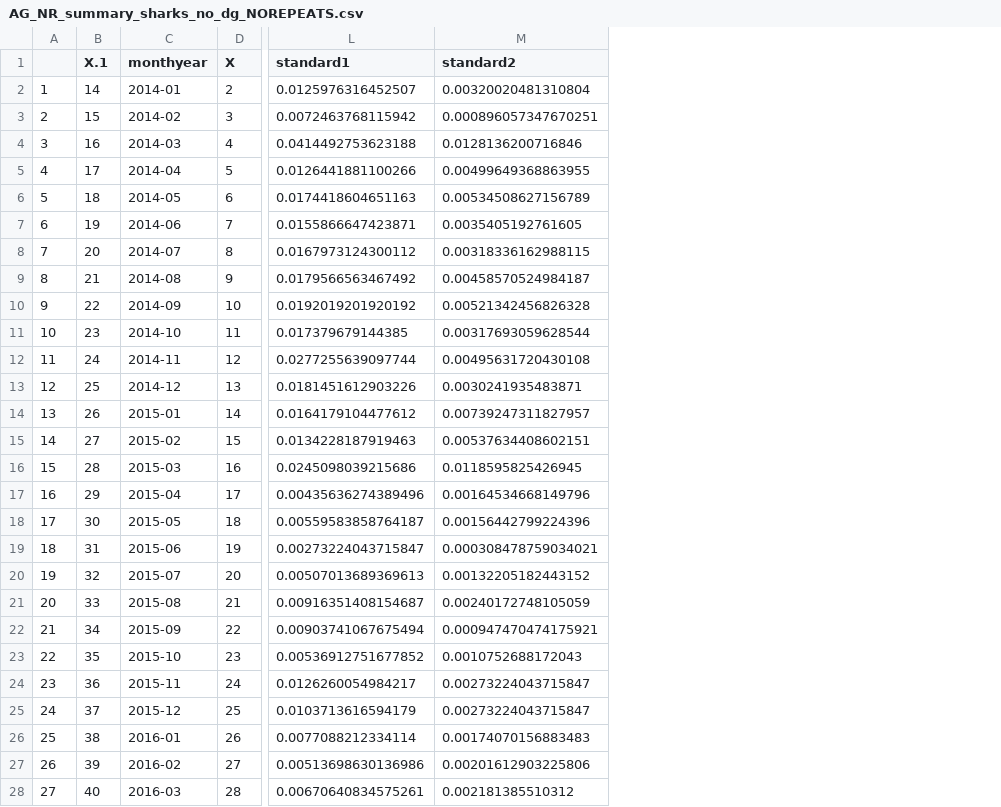
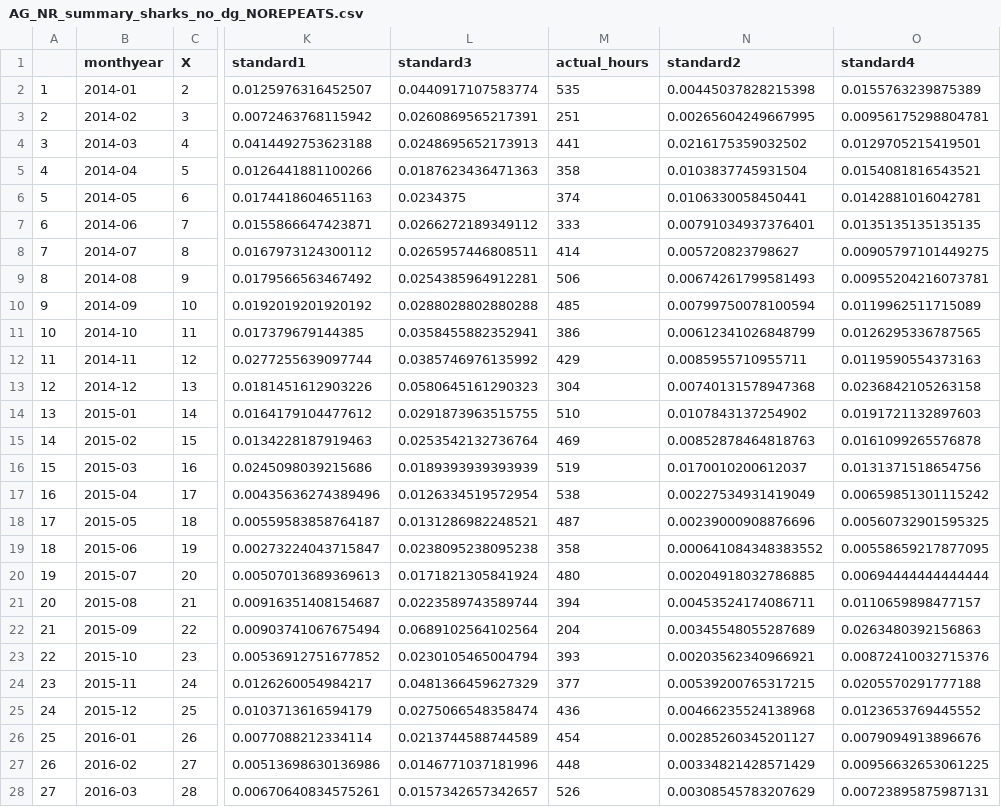
Before and after one commit to emmadeeks/CMEECourseWork, a CSV file: project/results/acoustic_GPS/AG_NR_summary_sharks_no_dg_NOREPEATS.csv, drawn as a sheet; only a part is shown, gaps mark what is left out; removed rows and columns are numbered as before the commit, all else as after; the diff covers the shown part only; the diff names each change by its address in the sheet, - before the commit and + after, or states it on an @@ line.

```diff
--- a/project/results/acoustic_GPS/AG_NR_summary_sharks_no_dg_NOREPEATS.csv
+++ b/project/results/acoustic_GPS/AG_NR_summary_sharks_no_dg_NOREPEATS.csv
-column B (X.1), rows 2-28: 14 | 15 | 16 | 17 | 18 | 19 | 20 | 21 | 22 | 23 | 24 | 25 | 26 | 27 | 28 | 29 | 30 | 31 | 32 | 33 | 34 | 35 | 36 | 37 | 38 | 39 | 40
+column L (standard3), rows 2-28: 0.0440917107583774 | 0.0260869565217391 | 0.0248695652173913 | 0.0187623436471363 | 0.0234375 | 0.0266272189349112 | 0.0265957446808511 | 0.0254385964912281 | 0.0288028802880288 | 0.0358455882352941 | 0.0385746976135992 | 0.0580645161290323 | 0.0291873963515755 | 0.0253542132736764 | 0.0189393939393939 | 0.0126334519572954 | 0.0131286982248521 | 0.0238095238095238 | 0.0171821305841924 | 0.0223589743589744 | 0.0689102564102564 | 0.0230105465004794 | 0.0481366459627329 | 0.0275066548358474 | 0.0213744588744589 | 0.0146771037181996 | 0.0157342657342657
+column M (actual_hours), rows 2-28: 535 | 251 | 441 | 358 | 374 | 333 | 414 | 506 | 485 | 386 | 429 | 304 | 510 | 469 | 519 | 538 | 487 | 358 | 480 | 394 | 204 | 393 | 377 | 436 | 454 | 448 | 526
+column O (standard4), rows 2-28: 0.0155763239875389 | 0.00956175298804781 | 0.0129705215419501 | 0.0154081816543521 | 0.0142881016042781 | 0.0135135135135135 | 0.00905797101449275 | 0.00955204216073781 | 0.0119962511715089 | 0.0126295336787565 | 0.0119590554373163 | 0.0236842105263158 | 0.0191721132897603 | 0.0161099265576878 | 0.0131371518654756 | 0.00659851301115242 | 0.00560732901595325 | 0.00558659217877095 | 0.00694444444444444 | 0.0110659898477157 | 0.0263480392156863 | 0.00872410032715376 | 0.0205570291777188 | 0.0123653769445552 | 0.0079094913896676 | 0.00956632653061225 | 0.00723895875987131
-N2 (standard2): 0.00320020481310804
+N2 (standard2): 0.00445037828215398
-N3 (standard2): 0.000896057347670251
+N3 (standard2): 0.00265604249667995
-N4 (standard2): 0.0128136200716846
+N4 (standard2): 0.0216175359032502
-N5 (standard2): 0.00499649368863955
+N5 (standard2): 0.0103837745931504
-N6 (standard2): 0.00534508627156789
+N6 (standard2): 0.0106330058450441
-N7 (standard2): 0.0035405192761605
+N7 (standard2): 0.00791034937376401
-N8 (standard2): 0.00318336162988115
+N8 (standard2): 0.005720823798627
-N9 (standard2): 0.00458570524984187
+N9 (standard2): 0.00674261799581493
-N10 (standard2): 0.00521342456826328
+N10 (standard2): 0.00799750078100594
-N11 (standard2): 0.00317693059628544
+N11 (standard2): 0.00612341026848799
-N12 (standard2): 0.00495631720430108
+N12 (standard2): 0.0085955710955711
-N13 (standard2): 0.0030241935483871
+N13 (standard2): 0.00740131578947368
-N14 (standard2): 0.00739247311827957
+N14 (standard2): 0.0107843137254902
-N15 (standard2): 0.00537634408602151
+N15 (standard2): 0.00852878464818763
-N16 (standard2): 0.0118595825426945
+N16 (standard2): 0.0170010200612037
-N17 (standard2): 0.00164534668149796
+N17 (standard2): 0.00227534931419049
-N18 (standard2): 0.00156442799224396
+N18 (standard2): 0.00239000908876696
-N19 (standard2): 0.000308478759034021
+N19 (standard2): 0.000641084348383552
-N20 (standard2): 0.00132205182443152
+N20 (standard2): 0.00204918032786885
-N21 (standard2): 0.00240172748105059
+N21 (standard2): 0.00453524174086711
-N22 (standard2): 0.000947470474175921
+N22 (standard2): 0.00345548055287689
-N23 (standard2): 0.0010752688172043
+N23 (standard2): 0.00203562340966921
-N24 (standard2): 0.00273224043715847
+N24 (standard2): 0.00539200765317215
-N25 (standard2): 0.00273224043715847
+N25 (standard2): 0.00466235524138968
-N26 (standard2): 0.00174070156883483
+N26 (standard2): 0.00285260345201127
-N27 (standard2): 0.00201612903225806
+N27 (standard2): 0.00334821428571429
-N28 (standard2): 0.002181385510312
+N28 (standard2): 0.00308545783207629
```
Also changed, not shown: 24 edited cells elsewhere in this file, project/results/acoustic_GPS/POTENIAL_summary_sharks_no_dg_NOREPEATS.csv, 9 other files.
